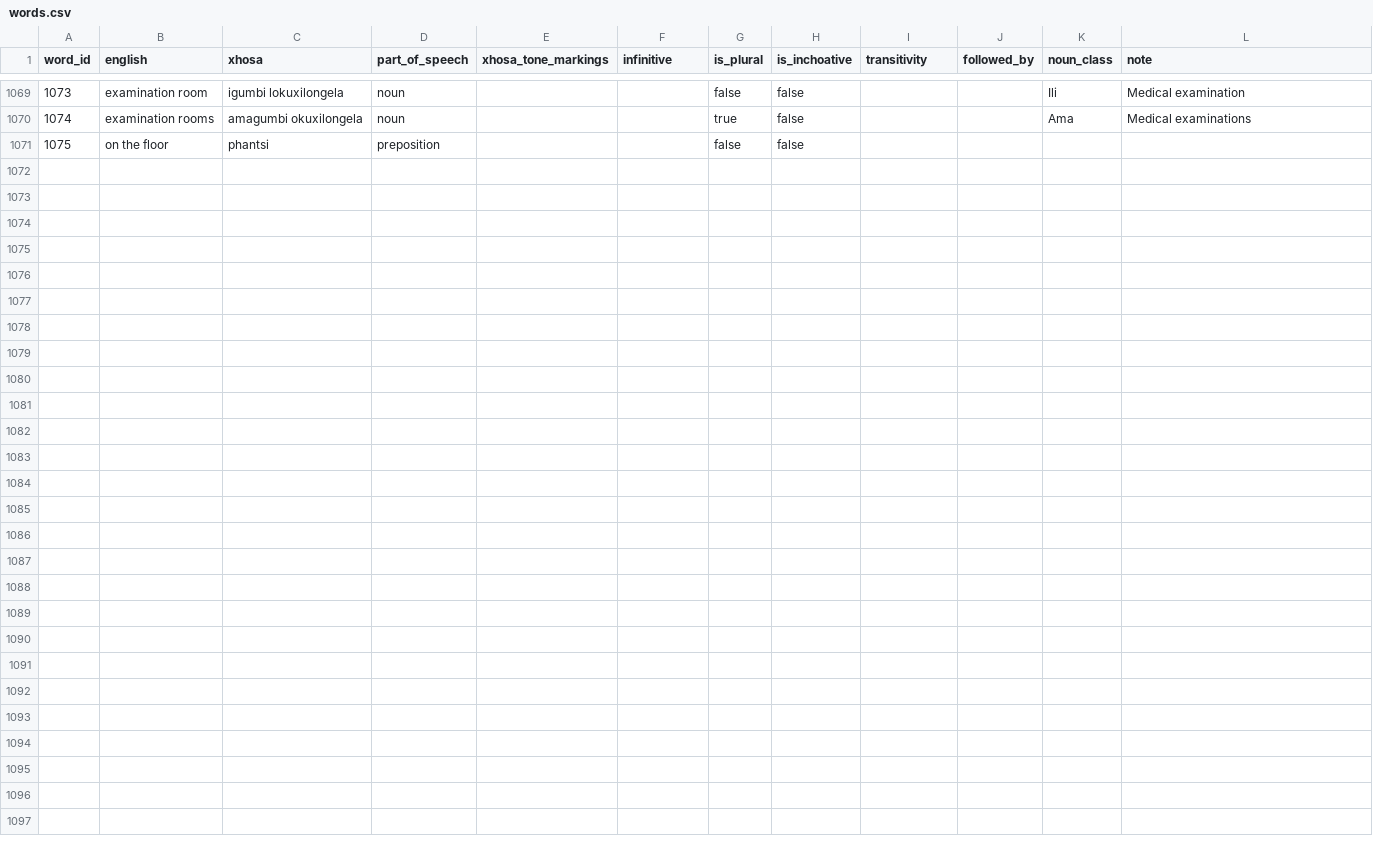
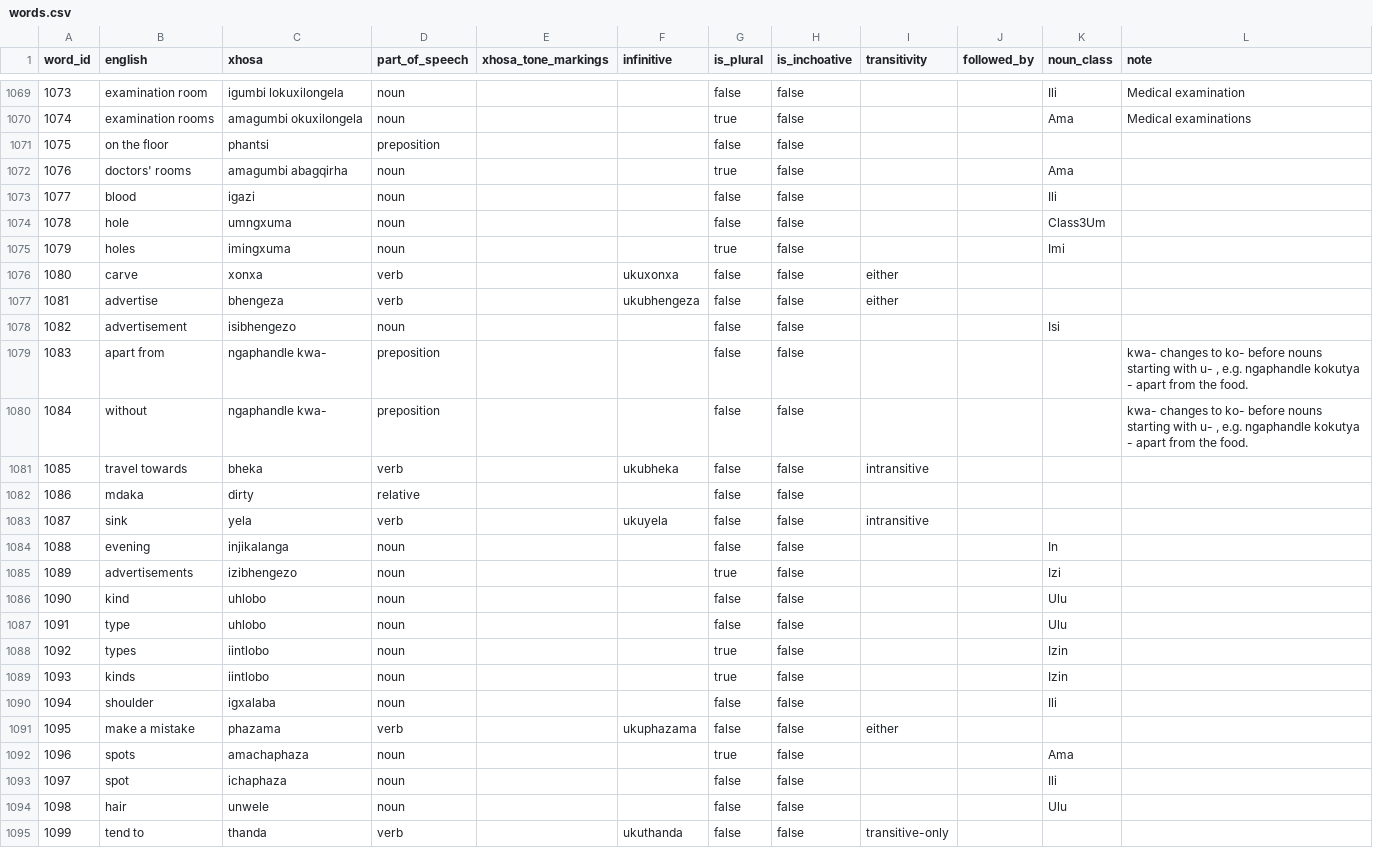
Before and after one commit to IsiXhosa-click/database, a CSV file: words.csv, drawn as a sheet; only a part is shown, gaps mark what is left out; the diff covers the shown part only; the diff names each change by its address in the sheet, - before the commit and + after, or states it on an @@ line.

```diff
--- a/words.csv
+++ b/words.csv
+row 1072: 1076 | doctors' rooms | amagumbi abagqirha | noun |  |  | true | false |  |  | Ama
+row 1073: 1077 | blood | igazi | noun |  |  | false | false |  |  | Ili
+row 1074: 1078 | hole | umngxuma | noun |  |  | false | false |  |  | Class3Um
+row 1075: 1079 | holes | imingxuma | noun |  |  | true | false |  |  | Imi
+row 1076: 1080 | carve | xonxa | verb |  | ukuxonxa | false | false | either
+row 1077: 1081 | advertise | bhengeza | verb |  | ukubhengeza | false | false | either
+row 1078: 1082 | advertisement | isibhengezo | noun |  |  | false | false |  |  | Isi
+row 1079: 1083 | apart from | ngaphandle kwa- | preposition |  |  | false | false |  |  |  | kwa- changes to ko- before nouns starting with u- , e.g. ngaphandle kokutya - apart from the food.
+row 1080: 1084 | without | ngaphandle kwa- | preposition |  |  | false | false |  |  |  | kwa- changes to ko- before nouns starting with u- , e.g. ngaphandle kokutya - apart from the food.
+row 1081: 1085 | travel towards | bheka | verb |  | ukubheka | false | false | intransitive
+row 1082: 1086 | mdaka | dirty | relative |  |  | false | false
+row 1083: 1087 | sink | yela | verb |  | ukuyela | false | false | intransitive
+row 1084: 1088 | evening | injikalanga | noun |  |  | false | false |  |  | In
+row 1085: 1089 | advertisements | izibhengezo | noun |  |  | true | false |  |  | Izi
+row 1086: 1090 | kind | uhlobo | noun |  |  | false | false |  |  | Ulu
+row 1087: 1091 | type | uhlobo | noun |  |  | false | false |  |  | Ulu
+row 1088: 1092 | types | iintlobo | noun |  |  | true | false |  |  | Izin
+row 1089: 1093 | kinds | iintlobo | noun |  |  | true | false |  |  | Izin
+row 1090: 1094 | shoulder | igxalaba | noun |  |  | false | false |  |  | Ili
+row 1091: 1095 | make a mistake | phazama | verb |  | ukuphazama | false | false | either
+row 1092: 1096 | spots | amachaphaza | noun |  |  | true | false |  |  | Ama
+row 1093: 1097 | spot | ichaphaza | noun |  |  | false | false |  |  | Ili
+row 1094: 1098 | hair | unwele | noun |  |  | false | false |  |  | Ulu
+row 1095: 1099 | tend to | thanda | verb |  | ukuthanda | false | false | transitive-only
```
Also changed, not shown: 3 edited cells elsewhere in this file, examples.csv, linked_words.csv, 1 other file.
